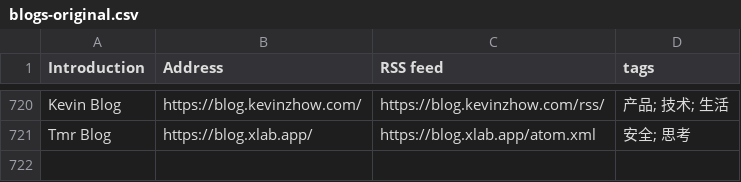
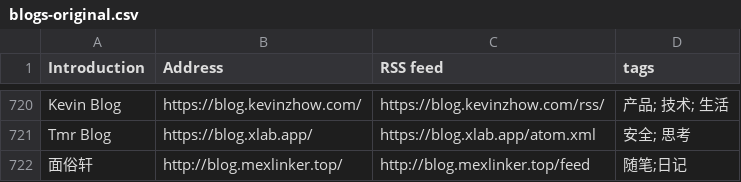
Before and after one commit to timqian/chinese-independent-blogs, a CSV file: blogs-original.csv, drawn as a sheet; only a part is shown, gaps mark what is left out.

Commit message:
Update blogs-original.csv

```diff
--- a/blogs-original.csv
+++ b/blogs-original.csv
@@ -721 +721,2 @@ Kevin Blog, https://blog.kevinzhow.com/, https://blog.kevinzhow.com/rss/, 产品
 Tmr Blog, https://blog.xlab.app/, https://blog.xlab.app/atom.xml, 安全; 思考
+面俗轩, http://blog.mexlinker.top/, http://blog.mexlinker.top/feed, 随笔;日记
```
